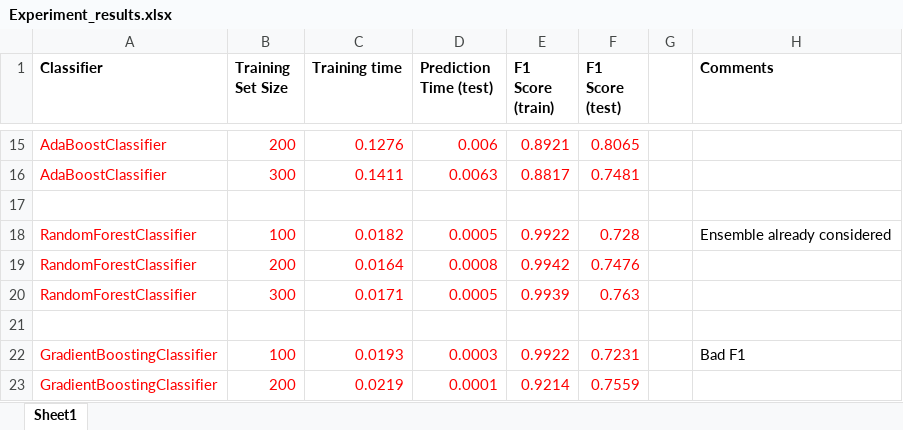
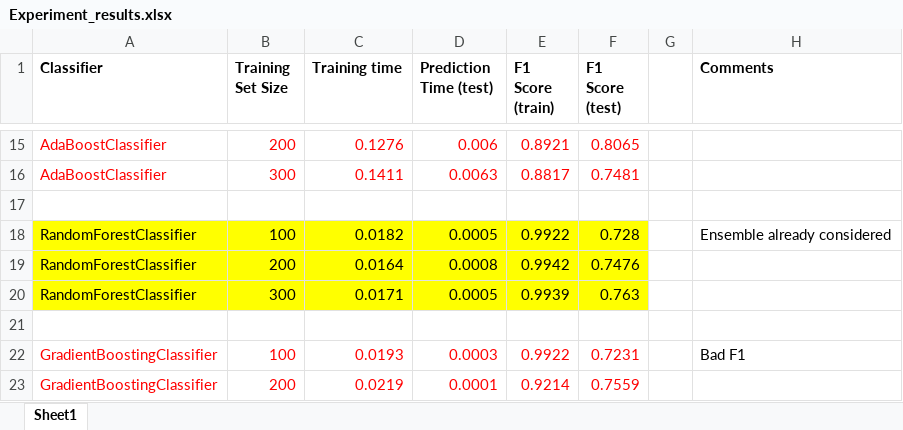
Before and after one commit to shobhitmishra/Udacity_Machine_Learning, an Excel workbook: student_intervention/Experiment_results.xlsx, sheet Sheet1, drawn as a sheet; only a part is shown, gaps mark what is left out; values as stored, in another font and other column widths than the file's, no borders; the diff names each change by its address in the sheet, - before the commit and + after, or states it on an @@ line.

Commit message:
Narrowed model list to 4 models

```diff
--- a/student_intervention/Experiment_results.xlsx (sheet Sheet1)
+++ b/student_intervention/Experiment_results.xlsx (sheet Sheet1)
@@ A18:F20 fill: none → #FFFF00, text colour: #FF0000 → black @@
```
Also changed, not shown: 4 other files.
